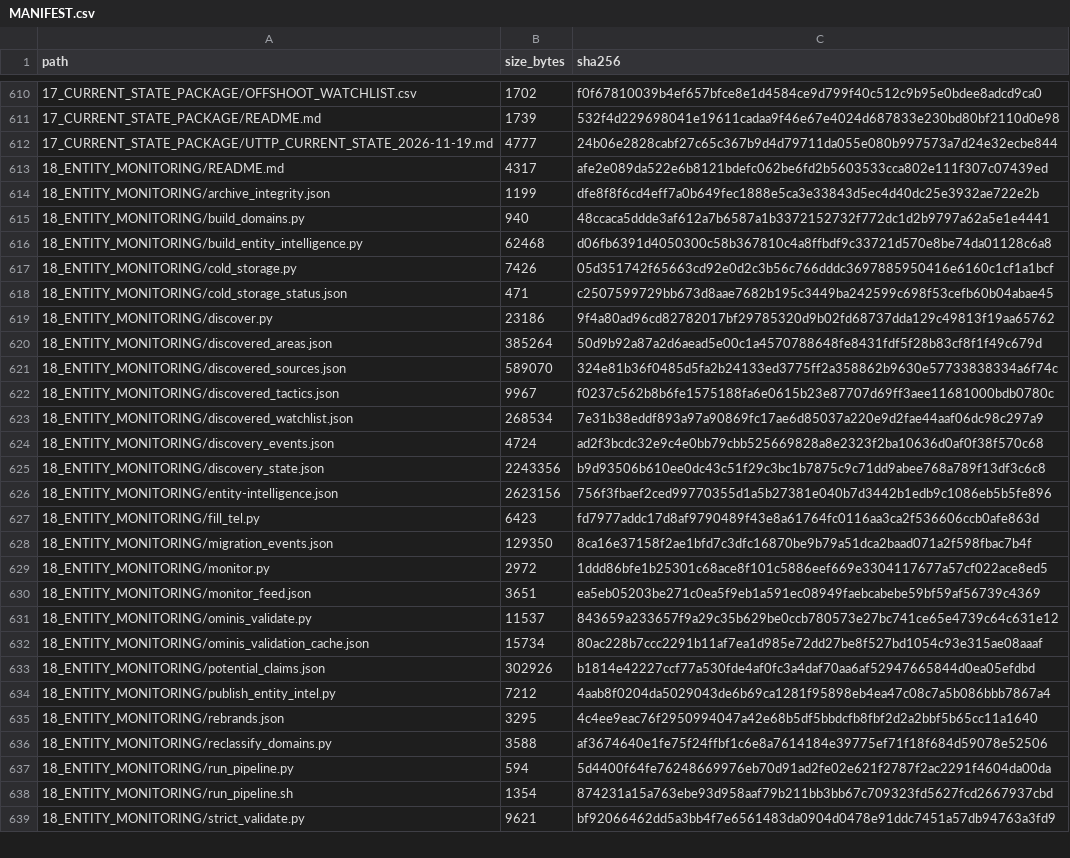
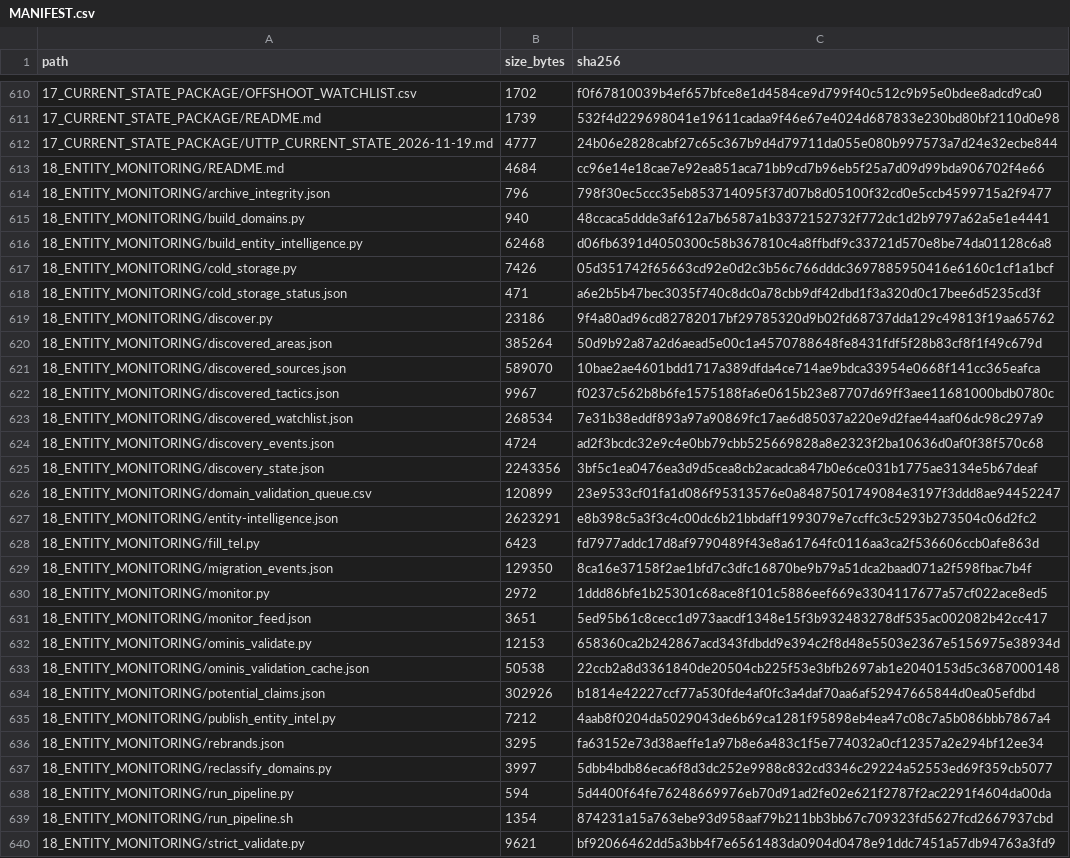
Before and after one commit to WinterGate-IC/UTTP, a CSV file: 00_READ_FIRST/MANIFEST.csv, drawn as a sheet; only a part is shown, gaps mark what is left out; the diff covers the shown part only.

Commit message:
Strict verified-only domains and redesigned Explore UI
- unverified domains are no longer published in DOMAINS_REGISTER.csv, per-entity CSVs, SUMMARY.json, domains.json, or Explore
- only Ominis page-verified or user-verified rows remain public
- unverified leads move to internal domain_validation_queue.csv for automated rechecks
- reclassify_domains.py now deletes stale unverified per-entity CSVs
- Explore redesigned with verified-domain cards, entity chips, metrics, search, reset, and infinite scroll plus Load More fallback
- refreshed verified domains, page, manifest, and validation summary

```diff
--- a/00_READ_FIRST/MANIFEST.csv
+++ b/00_READ_FIRST/MANIFEST.csv
@@ -612,4 +612,4 @@ path,size_bytes,sha256
 17_CURRENT_STATE_PACKAGE/UTTP_CURRENT_STATE_2026-11-19.md,4777,24b06e2828cabf27c65c367b9d4d79711da055e080b997573a7d24e32ecbe844
-18_ENTITY_MONITORING/README.md,4317,afe2e089da522e6b8121bdefc062be6fd2b5603533cca802e111f307c07439ed
-18_ENTITY_MONITORING/archive_integrity.json,1199,dfe8f8f6cd4eff7a0b649fec1888e5ca3e33843d5ec4d40dc25e3932ae722e2b
+18_ENTITY_MONITORING/README.md,4684,cc96e14e18cae7e92ea851aca71bb9cd7b96eb5f25a7d09d99bda906702f4e66
+18_ENTITY_MONITORING/archive_integrity.json,796,798f30ec5ccc35eb853714095f37d07b8d05100f32cd0e5ccb4599715a2f9477
 18_ENTITY_MONITORING/build_domains.py,940,48ccaca5ddde3af612a7b6587a1b3372152732f772dc1d2b9797a62a5e1e4441
@@ -617,6 +617,6 @@ path,size_bytes,sha256
 18_ENTITY_MONITORING/cold_storage.py,7426,05d351742f65663cd92e0d2c3b56c766dddc3697885950416e6160c1cf1a1bcf
-18_ENTITY_MONITORING/cold_storage_status.json,471,c2507599729bb673d8aae7682b195c3449ba242599c698f53cefb60b04abae45
+18_ENTITY_MONITORING/cold_storage_status.json,471,a6e2b5b47bec3035f740c8dc0a78cbb9df42dbd1f3a320d0c17bee6d5235cd3f
 18_ENTITY_MONITORING/discover.py,23186,9f4a80ad96cd82782017bf29785320d9b02fd68737dda129c49813f19aa65762
 18_ENTITY_MONITORING/discovered_areas.json,385264,50d9b92a87a2d6aead5e00c1a4570788648fe8431fdf5f28b83cf8f1f49c679d
-18_ENTITY_MONITORING/discovered_sources.json,589070,324e81b36f0485d5fa2b24133ed3775ff2a358862b9630e57733838334a6f74c
+18_ENTITY_MONITORING/discovered_sources.json,589070,10bae2ae4601bdd1717a389dfda4ce714ae9bdca33954e0668f141cc365eafca
 18_ENTITY_MONITORING/discovered_tactics.json,9967,f0237c562b8b6fe1575188fa6e0615b23e87707d69ff3aee11681000bdb0780c
@@ -624,4 +624,5 @@ path,size_bytes,sha256
 18_ENTITY_MONITORING/discovery_events.json,4724,ad2f3bcdc32e9c4e0bb79cbb525669828a8e2323f2ba10636d0af0f38f570c68
-18_ENTITY_MONITORING/discovery_state.json,2243356,b9d93506b610ee0dc43c51f29c3bc1b7875c9c71dd9abee768a789f13df3c6c8
-18_ENTITY_MONITORING/entity-intelligence.json,2623156,756f3fbaef2ced99770355d1a5b27381e040b7d3442b1edb9c1086eb5b5fe896
+18_ENTITY_MONITORING/discovery_state.json,2243356,3bf5c1ea0476ea3d9d5cea8cb2acadca847b0e6ce031b1775ae3134e5b67deaf
+18_ENTITY_MONITORING/domain_validation_queue.csv,120899,23e9533cf01fa1d086f95313576e0a8487501749084e3197f3ddd8ae94452247
+18_ENTITY_MONITORING/entity-intelligence.json,2623291,e8b398c5a3f3c4c00dc6b21bbdaff1993079e7ccffc3c5293b273504c06d2fc2
 18_ENTITY_MONITORING/fill_tel.py,6423,fd7977addc17d8af9790489f43e8a61764fc0116aa3ca2f536606ccb0afe863d
@@ -629,9 +630,9 @@ path,size_bytes,sha256
 18_ENTITY_MONITORING/monitor.py,2972,1ddd86bfe1b25301c68ace8f101c5886eef669e3304117677a57cf022ace8ed5
-18_ENTITY_MONITORING/monitor_feed.json,3651,ea5eb05203be271c0ea5f9eb1a591ec08949faebcabebe59bf59af56739c4369
-18_ENTITY_MONITORING/ominis_validate.py,11537,843659a233657f9a29c35b629be0ccb780573e27bc741ce65e4739c64c631e12
-18_ENTITY_MONITORING/ominis_validation_cache.json,15734,80ac228b7ccc2291b11af7ea1d985e72dd27be8f527bd1054c93e315ae08aaaf
+18_ENTITY_MONITORING/monitor_feed.json,3651,5ed95b61c8cecc1d973aacdf1348e15f3b932483278df535ac002082b42cc417
+18_ENTITY_MONITORING/ominis_validate.py,12153,658360ca2b242867acd343fdbdd9e394c2f8d48e5503e2367e5156975e38934d
+18_ENTITY_MONITORING/ominis_validation_cache.json,50538,22ccb2a8d3361840de20504cb225f53e3bfb2697ab1e2040153d5c3687000148
 18_ENTITY_MONITORING/potential_claims.json,302926,b1814e42227ccf77a530fde4af0fc3a4daf70aa6af52947665844d0ea05efdbd
 18_ENTITY_MONITORING/publish_entity_intel.py,7212,4aab8f0204da5029043de6b69ca1281f95898eb4ea47c08c7a5b086bbb7867a4
-18_ENTITY_MONITORING/rebrands.json,3295,4c4ee9eac76f2950994047a42e68b5df5bbdcfb8fbf2d2a2bbf5b65cc11a1640
-18_ENTITY_MONITORING/reclassify_domains.py,3588,af3674640e1fe75f24ffbf1c6e8a7614184e39775ef71f18f684d59078e52506
+18_ENTITY_MONITORING/rebrands.json,3295,fa63152e73d38aeffe1a97b8e6a483c1f5e774032a0cf12357a2e294bf12ee34
+18_ENTITY_MONITORING/reclassify_domains.py,3997,5dbb4bdb86eca6f8d3dc252e9988c832cd3346c29224a52553ed69f359cb5077
 18_ENTITY_MONITORING/run_pipeline.py,594,5d4400f64fe76248669976eb70d91ad2fe02e621f2787f2ac2291f4604da00da
```
Also changed, not shown: 8 removed rows and 19 edited cells elsewhere in this file, 31 other files.
